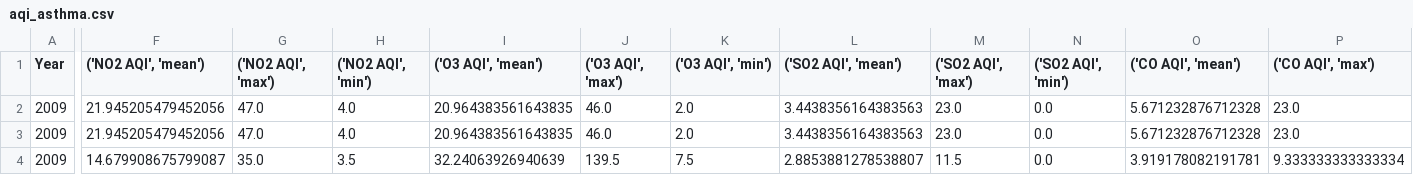
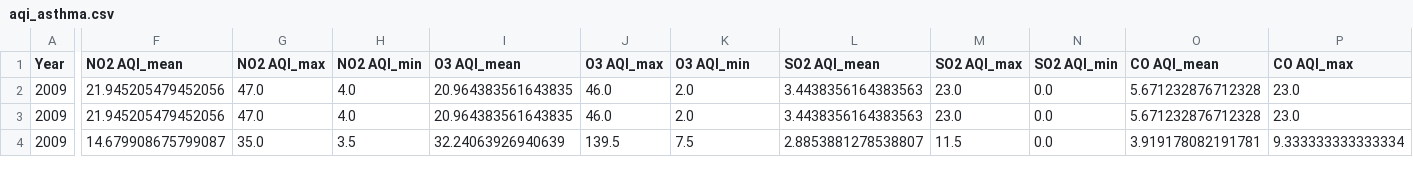
Before and after one commit to Rlizaran/Respiratory-Healthcare-Tool, a CSV file: resources/Cleaned_folder/aqi_asthma.csv, drawn as a sheet; only a part is shown, gaps mark what is left out; the diff covers the shown part only; the diff names each change by its address in the sheet, - before the commit and + after, or states it on an @@ line.

Commit message:
cleaned columns

```diff
--- a/resources/Cleaned_folder/aqi_asthma.csv
+++ b/resources/Cleaned_folder/aqi_asthma.csv
-F1: ('NO2 AQI', 'mean')
+F1: NO2 AQI_mean
-G1: ('NO2 AQI', 'max')
+G1: NO2 AQI_max
-H1: ('NO2 AQI', 'min')
+H1: NO2 AQI_min
-I1: ('O3 AQI', 'mean')
+I1: O3 AQI_mean
-J1: ('O3 AQI', 'max')
+J1: O3 AQI_max
-K1: ('O3 AQI', 'min')
+K1: O3 AQI_min
-L1: ('SO2 AQI', 'mean')
+L1: SO2 AQI_mean
-M1: ('SO2 AQI', 'max')
+M1: SO2 AQI_max
-N1: ('SO2 AQI', 'min')
+N1: SO2 AQI_min
-O1: ('CO AQI', 'mean')
+O1: CO AQI_mean
-P1: ('CO AQI', 'max')
+P1: CO AQI_max
```
Also changed, not shown: 1 edited cell elsewhere in this file, 5 other files.
